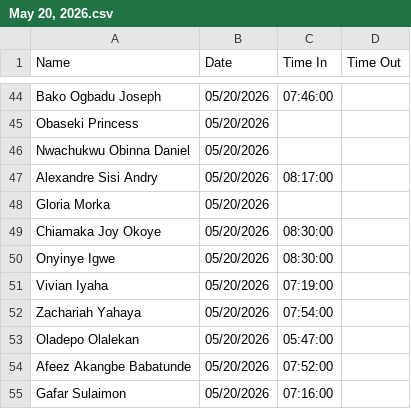
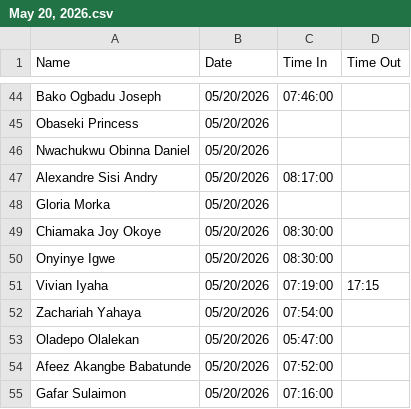
Before and after one commit to Greatcard11/Attendance, a CSV file: daily-attendance/May 20, 2026.csv, drawn as a sheet; only a part is shown, gaps mark what is left out.

Commit message:
Update May 20, 2026.csv

```diff
--- a/daily-attendance/May 20, 2026.csv
+++ b/daily-attendance/May 20, 2026.csv
@@ -50,3 +50,3 @@ Chiamaka Joy Okoye,05/20/2026,08:30:00,
 Onyinye Igwe,05/20/2026,08:30:00,
-Vivian Iyaha,05/20/2026,07:19:00,
+Vivian Iyaha,05/20/2026,07:19:00,17:15
 Zachariah Yahaya,05/20/2026,07:54:00,
```
